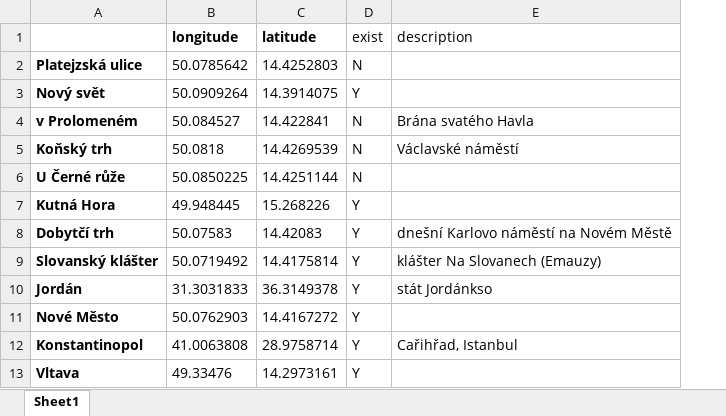
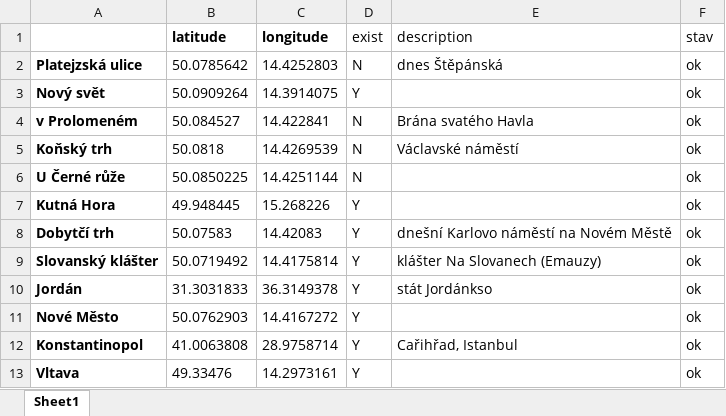
Before and after one commit to Zmelik1978/korpusprozy, an Excel workbook: longitude - latitude/peklazplozenci_toponyms.xlsx, sheet Sheet1, drawn as a sheet; only a part is shown; values as stored, in another font and other column widths than the file's, no borders; the diff names each change by its address in the sheet, - before the commit and + after, or states it on an @@ line.

Commit message:
GIS foto Pekla zplozenci

```diff
--- a/longitude - latitude/peklazplozenci_toponyms.xlsx (sheet Sheet1)
+++ b/longitude - latitude/peklazplozenci_toponyms.xlsx (sheet Sheet1)
+column F (stav), rows 2-13: all ok
-B1: longitude
+B1: latitude
-C1: latitude
+C1: longitude
-E2 (description): (empty)
+E2 (description): dnes Štěpánská
```
Also changed, not shown: 1 other file.
